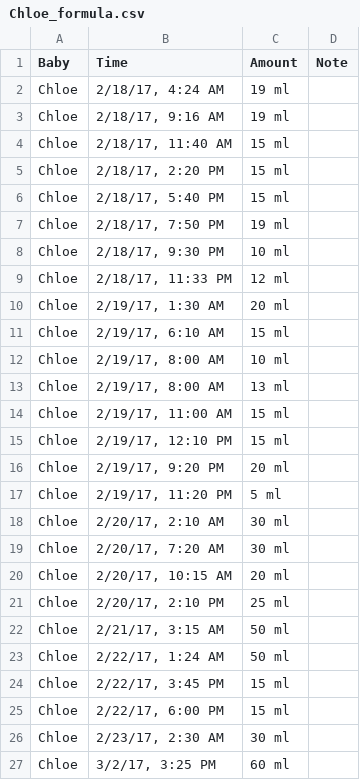
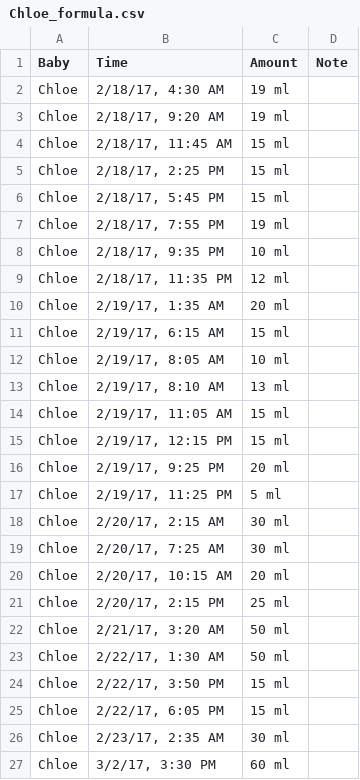
Before and after one commit to xchenmeow/ChloeDataTracker, a CSV file: Chloe_formula.csv, drawn as a sheet; the diff names each change by its address in the sheet, - before the commit and + after, or states it on an @@ line.

```diff
--- a/Chloe_formula.csv
+++ b/Chloe_formula.csv
-B2 (Time): 2/18/17, 4:24 AM
+B2 (Time): 2/18/17, 4:30 AM
-B3 (Time): 2/18/17, 9:16 AM
+B3 (Time): 2/18/17, 9:20 AM
-B4 (Time): 2/18/17, 11:40 AM
+B4 (Time): 2/18/17, 11:45 AM
-B5 (Time): 2/18/17, 2:20 PM
+B5 (Time): 2/18/17, 2:25 PM
-B6 (Time): 2/18/17, 5:40 PM
+B6 (Time): 2/18/17, 5:45 PM
-B7 (Time): 2/18/17, 7:50 PM
+B7 (Time): 2/18/17, 7:55 PM
-B8 (Time): 2/18/17, 9:30 PM
+B8 (Time): 2/18/17, 9:35 PM
-B9 (Time): 2/18/17, 11:33 PM
+B9 (Time): 2/18/17, 11:35 PM
-B10 (Time): 2/19/17, 1:30 AM
+B10 (Time): 2/19/17, 1:35 AM
-B11 (Time): 2/19/17, 6:10 AM
+B11 (Time): 2/19/17, 6:15 AM
-B12 (Time): 2/19/17, 8:00 AM
+B12 (Time): 2/19/17, 8:05 AM
-B13 (Time): 2/19/17, 8:00 AM
+B13 (Time): 2/19/17, 8:10 AM
-B14 (Time): 2/19/17, 11:00 AM
+B14 (Time): 2/19/17, 11:05 AM
-B15 (Time): 2/19/17, 12:10 PM
+B15 (Time): 2/19/17, 12:15 PM
-B16 (Time): 2/19/17, 9:20 PM
+B16 (Time): 2/19/17, 9:25 PM
-B17 (Time): 2/19/17, 11:20 PM
+B17 (Time): 2/19/17, 11:25 PM
-B18 (Time): 2/20/17, 2:10 AM
+B18 (Time): 2/20/17, 2:15 AM
-B19 (Time): 2/20/17, 7:20 AM
+B19 (Time): 2/20/17, 7:25 AM
-B21 (Time): 2/20/17, 2:10 PM
+B21 (Time): 2/20/17, 2:15 PM
-B22 (Time): 2/21/17, 3:15 AM
+B22 (Time): 2/21/17, 3:20 AM
-B23 (Time): 2/22/17, 1:24 AM
+B23 (Time): 2/22/17, 1:30 AM
-B24 (Time): 2/22/17, 3:45 PM
+B24 (Time): 2/22/17, 3:50 PM
-B25 (Time): 2/22/17, 6:00 PM
+B25 (Time): 2/22/17, 6:05 PM
-B26 (Time): 2/23/17, 2:30 AM
+B26 (Time): 2/23/17, 2:35 AM
-B27 (Time): 3/2/17, 3:25 PM
+B27 (Time): 3/2/17, 3:30 PM
```
Also changed, not shown: 5 other files.
